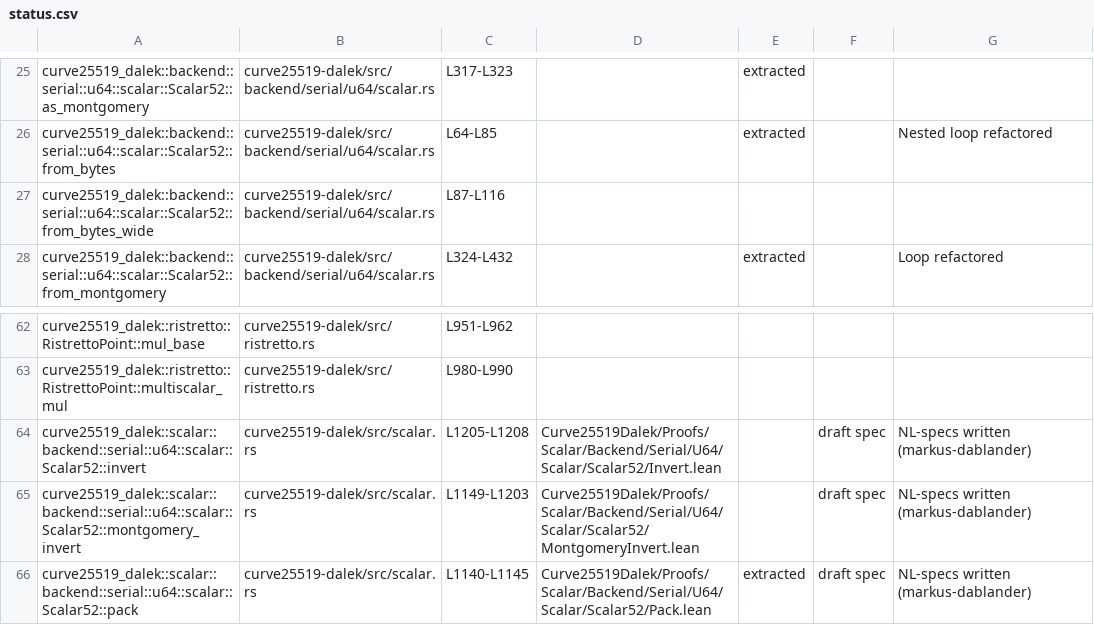
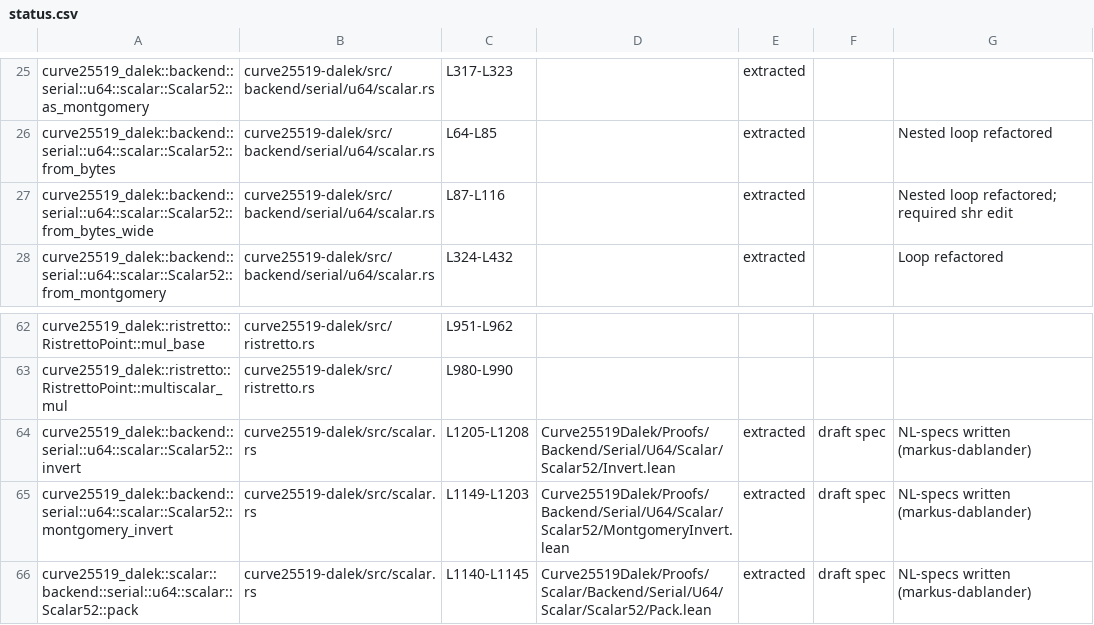
Before and after one commit to oliver-butterley/curve25519-dalek-lean-verify, a CSV file: status.csv, drawn as a sheet; only a part is shown, gaps mark what is left out.

Commit message:
feat: extract batch of functions
* curve25519_dalek::backend::serial::u64::scalar::Scalar52::from_bytes_wide
* curve25519_dalek::backend::serial::u64::scalar::Scalar52::invert

```diff
--- a/status.csv
+++ b/status.csv
@@ -26,3 +26,3 @@ curve25519_dalek::backend::serial::u64::scalar::Scalar52::as_montgomery,curve255
 curve25519_dalek::backend::serial::u64::scalar::Scalar52::from_bytes,curve25519-dalek/src/backend/serial/u64/scalar.rs,L64-L85,,extracted,,Nested loop refactored
-curve25519_dalek::backend::serial::u64::scalar::Scalar52::from_bytes_wide,curve25519-dalek/src/backend/serial/u64/scalar.rs,L87-L116,,,,
+curve25519_dalek::backend::serial::u64::scalar::Scalar52::from_bytes_wide,curve25519-dalek/src/backend/serial/u64/scalar.rs,L87-L116,,extracted,,Nested loop refactored; required shr edit
 curve25519_dalek::backend::serial::u64::scalar::Scalar52::from_montgomery,curve25519-dalek/src/backend/serial/u64/scalar.rs,L324-L432,,extracted,,Loop refactored
@@ -63,4 +63,4 @@ curve25519_dalek::ristretto::RistrettoPoint::mul_base,curve25519-dalek/src/ristr
 curve25519_dalek::ristretto::RistrettoPoint::multiscalar_mul,curve25519-dalek/src/ristretto.rs,L980-L990,,,,
-curve25519_dalek::scalar::backend::serial::u64::scalar::Scalar52::invert,curve25519-dalek/src/scalar.rs,L1205-L1208,Curve25519Dalek/Proofs/Scalar/Backend/Serial/U64/Scalar/Scalar52/Invert.lean,,draft spec,NL-specs written (markus-dablander)
-curve25519_dalek::scalar::backend::serial::u64::scalar::Scalar52::montgomery_invert,curve25519-dalek/src/scalar.rs,L1149-L1203,Curve25519Dalek/Proofs/Scalar/Backend/Serial/U64/Scalar/Scalar52/MontgomeryInvert.lean,,draft spec,NL-specs written (markus-dablander)
+curve25519_dalek::backend::serial::u64::scalar::Scalar52::invert,curve25519-dalek/src/scalar.rs,L1205-L1208,Curve25519Dalek/Proofs/Backend/Serial/U64/Scalar/Scalar52/Invert.lean,extracted,draft spec,NL-specs written (markus-dablander)
+curve25519_dalek::backend::serial::u64::scalar::Scalar52::montgomery_invert,curve25519-dalek/src/scalar.rs,L1149-L1203,Curve25519Dalek/Proofs/Backend/Serial/U64/Scalar/Scalar52/MontgomeryInvert.lean,extracted,draft spec,NL-specs written (markus-dablander)
 curve25519_dalek::scalar::backend::serial::u64::scalar::Scalar52::pack,curve25519-dalek/src/scalar.rs,L1140-L1145,Curve25519Dalek/Proofs/Scalar/Backend/Serial/U64/Scalar/Scalar52/Pack.lean,extracted,draft spec,NL-specs written (markus-dablander)
```
Also changed, not shown: 9 other files.
